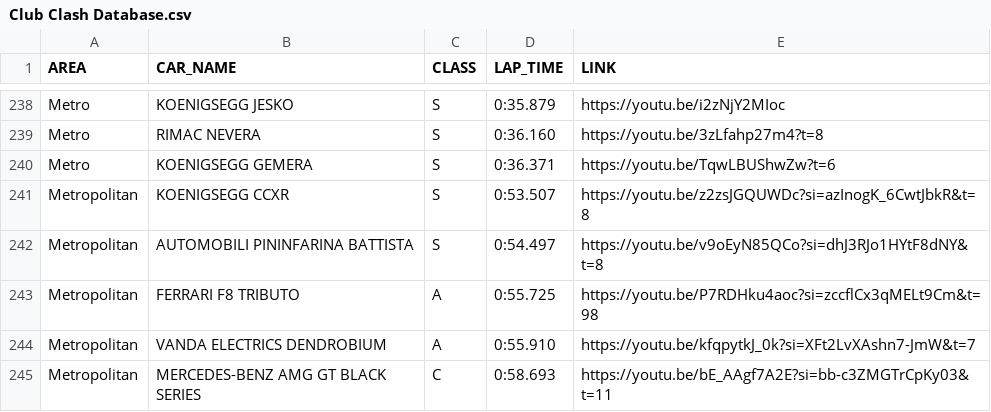
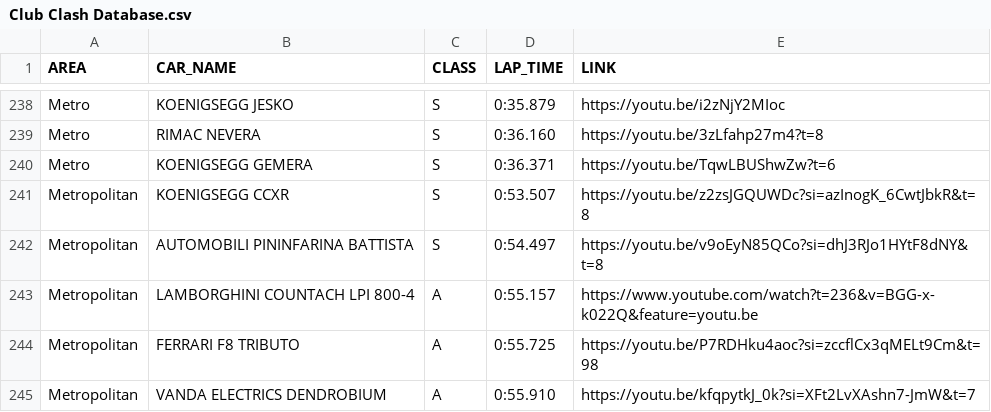
Before and after one commit to Gooraeng/ASL-Assistant, a CSV file: data/Club Clash Database.csv, drawn as a sheet; only a part is shown, gaps mark what is left out; the shorter side is filled out with more unchanged rows; the diff names each change by its address in the sheet, - before the commit and + after, or states it on an @@ line.

```diff
--- a/data/Club Clash Database.csv
+++ b/data/Club Clash Database.csv
+row 243: Metropolitan | LAMBORGHINI COUNTACH LPI 800-4 | A | 0:55.157 | https://www.youtube.com/watch?t=236&v=BGG-x-k022Q&feature=youtu.be
```
Also changed, not shown: data/Car hunt DB.csv, data/TLE DB.csv, 5 other files.
